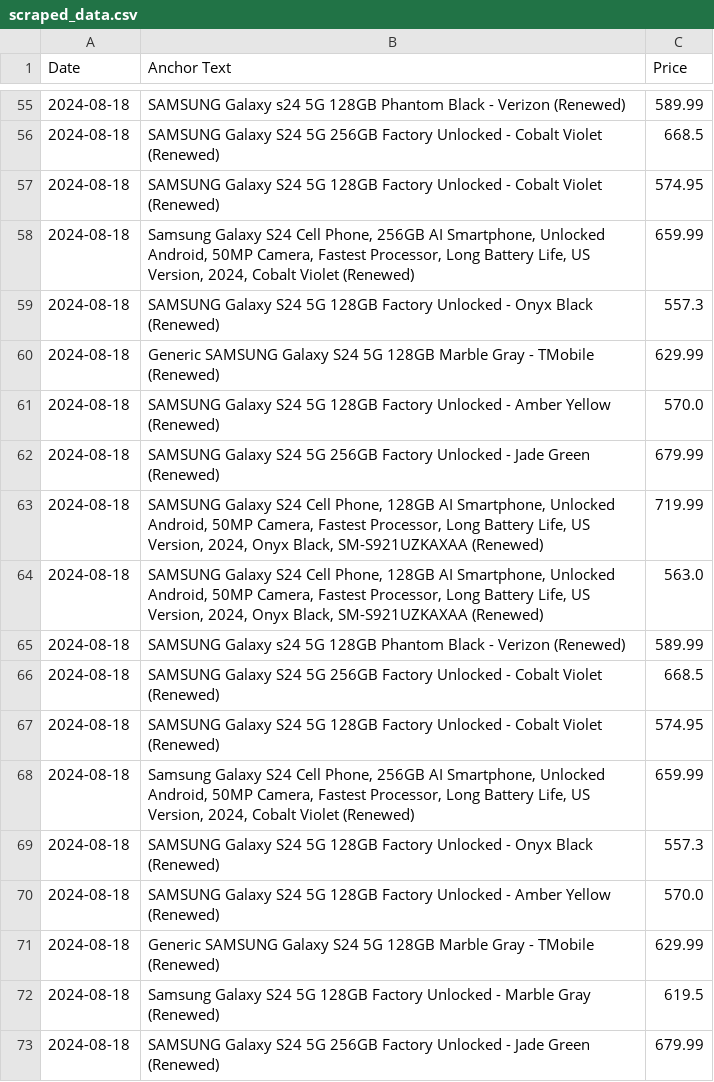
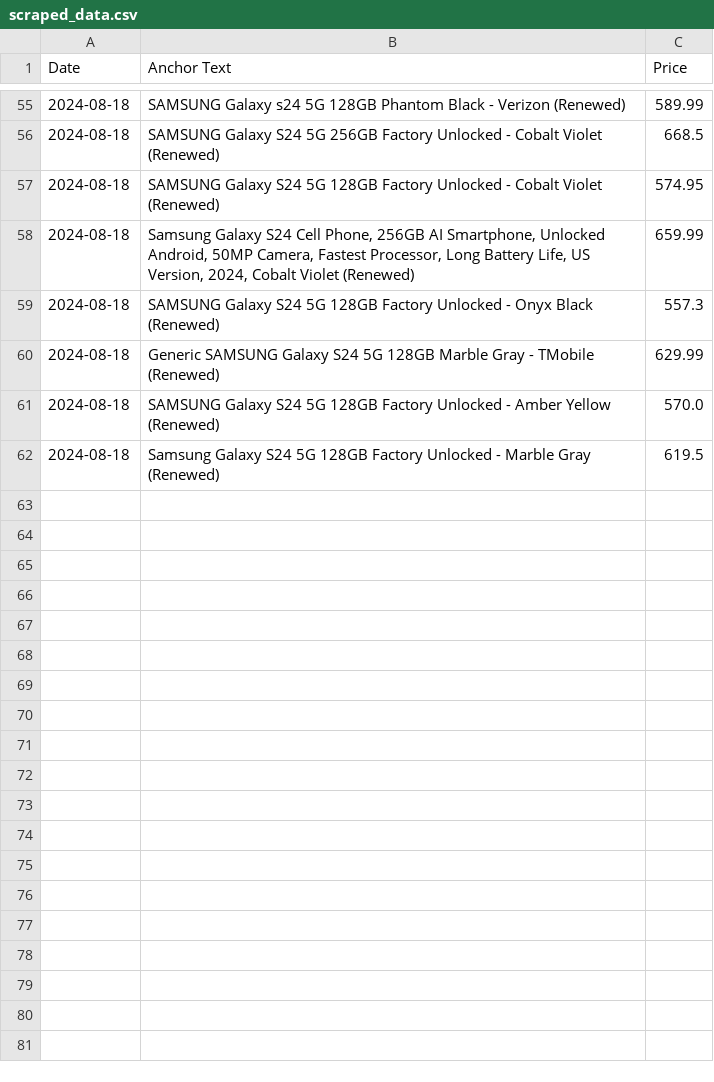
Before and after one commit to morilucas/camel, a CSV file: scraped_data.csv, drawn as a sheet; only a part is shown, gaps mark what is left out; the diff names each change by its address in the sheet, - before the commit and + after, or states it on an @@ line.

```diff
--- a/scraped_data.csv
+++ b/scraped_data.csv
-row 62: 2024-08-18 | SAMSUNG Galaxy S24 5G 256GB Factory Unlocked - Jade Green (Renewed) | 679.99
-row 63: 2024-08-18 | SAMSUNG Galaxy S24 Cell Phone, 128GB AI Smartphone, Unlocked Android, 50MP Camera, Fastest Processor, Long Battery Life, US Version, 2024, Onyx Black, SM-S921UZKAXAA (Renewed) | 719.99
-row 64: 2024-08-18 | SAMSUNG Galaxy S24 Cell Phone, 128GB AI Smartphone, Unlocked Android, 50MP Camera, Fastest Processor, Long Battery Life, US Version, 2024, Onyx Black, SM-S921UZKAXAA (Renewed) | 563.0
-row 65: 2024-08-18 | SAMSUNG Galaxy s24 5G 128GB Phantom Black - Verizon (Renewed) | 589.99
-row 66: 2024-08-18 | SAMSUNG Galaxy S24 5G 256GB Factory Unlocked - Cobalt Violet (Renewed) | 668.5
-row 67: 2024-08-18 | SAMSUNG Galaxy S24 5G 128GB Factory Unlocked - Cobalt Violet (Renewed) | 574.95
-row 68: 2024-08-18 | Samsung Galaxy S24 Cell Phone, 256GB AI Smartphone, Unlocked Android, 50MP Camera, Fastest Processor, Long Battery Life, US Version, 2024, Cobalt Violet (Renewed) | 659.99
-row 69: 2024-08-18 | SAMSUNG Galaxy S24 5G 128GB Factory Unlocked - Onyx Black (Renewed) | 557.3
-row 70: 2024-08-18 | SAMSUNG Galaxy S24 5G 128GB Factory Unlocked - Amber Yellow (Renewed) | 570.0
-row 71: 2024-08-18 | Generic SAMSUNG Galaxy S24 5G 128GB Marble Gray - TMobile (Renewed) | 629.99
-row 73: 2024-08-18 | SAMSUNG Galaxy S24 5G 256GB Factory Unlocked - Jade Green (Renewed) | 679.99
```
Also changed, not shown: 13 other files.
